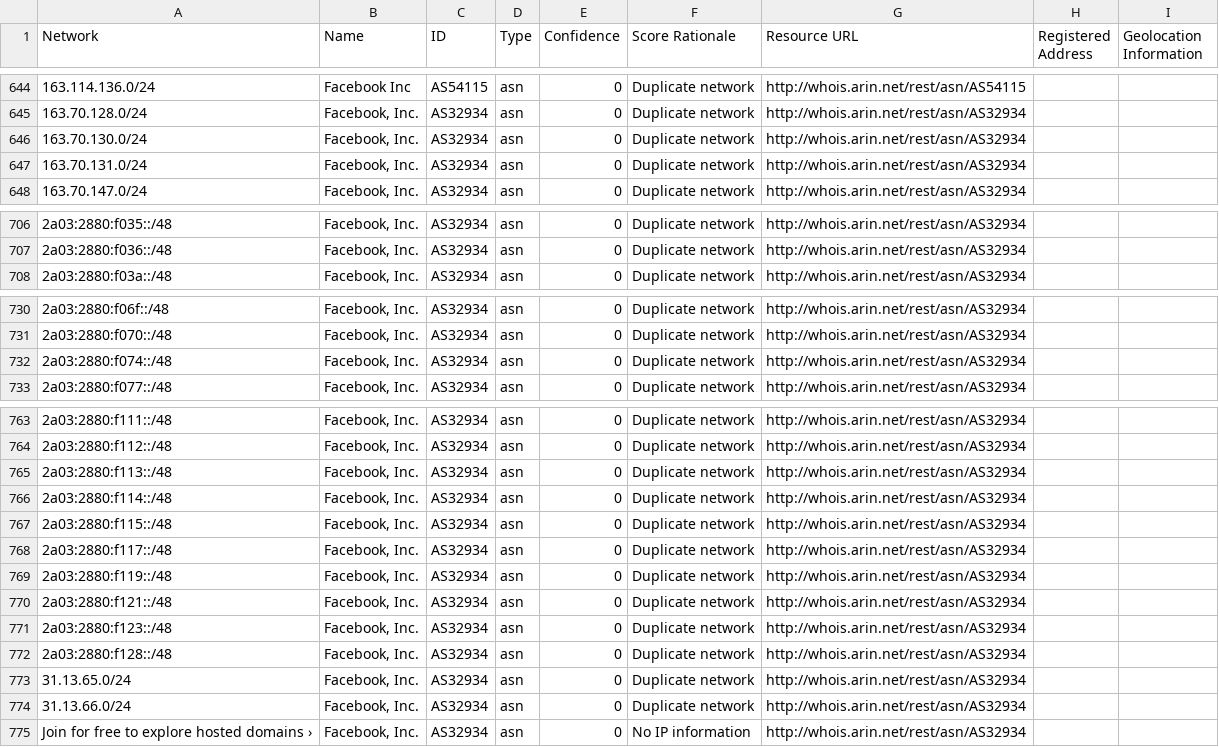
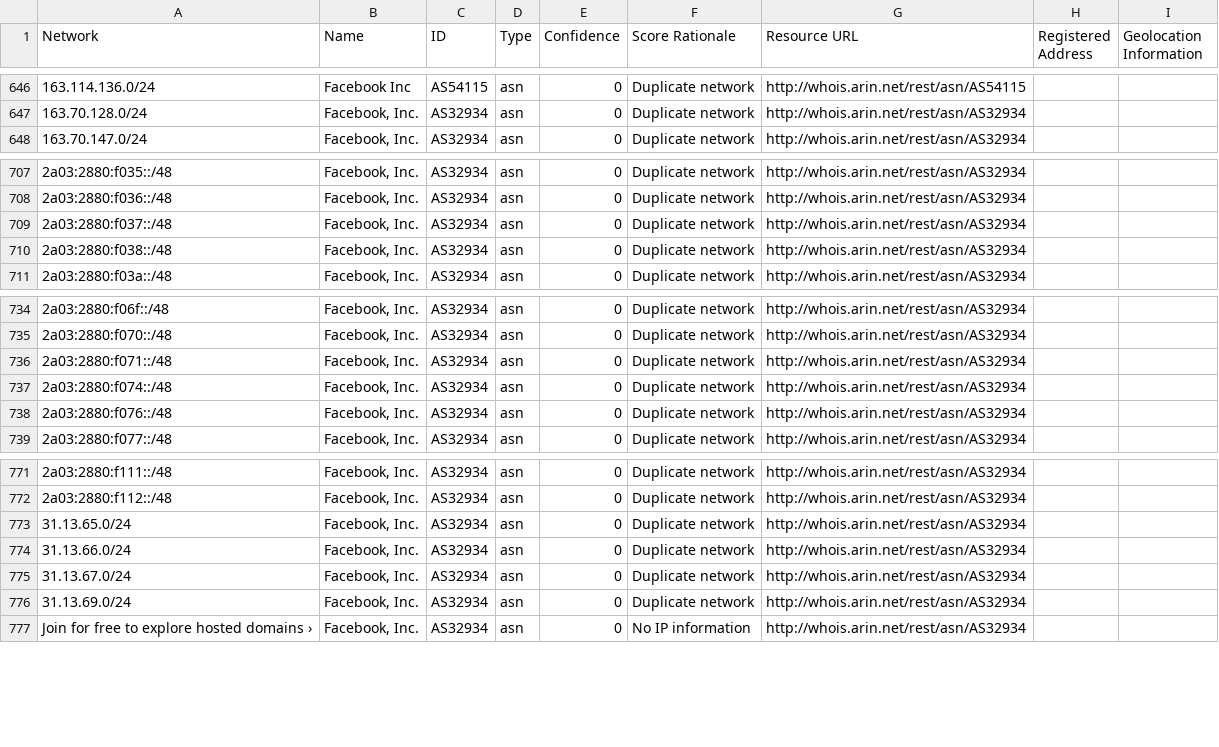
Before and after one commit to venkataramanab/NetblockTool, a CSV file: data/Facebook.csv, drawn as a sheet; only a part is shown, gaps mark what is left out; removed rows and columns are numbered as before the commit, all else as after; the diff covers the shown part only; the diff names each change by its address in the sheet, - before the commit and + after, or states it on an @@ line.

```diff
--- a/data/Facebook.csv
+++ b/data/Facebook.csv
-row 646: 163.70.130.0/24 | Facebook, Inc. | AS32934 | asn | 0 | Duplicate network | http://whois.arin.net/rest/asn/AS32934
-row 647: 163.70.131.0/24 | Facebook, Inc. | AS32934 | asn | 0 | Duplicate network | http://whois.arin.net/rest/asn/AS32934
+row 709: 2a03:2880:f037::/48 | Facebook, Inc. | AS32934 | asn | 0 | Duplicate network | http://whois.arin.net/rest/asn/AS32934
+row 710: 2a03:2880:f038::/48 | Facebook, Inc. | AS32934 | asn | 0 | Duplicate network | http://whois.arin.net/rest/asn/AS32934
+row 736: 2a03:2880:f071::/48 | Facebook, Inc. | AS32934 | asn | 0 | Duplicate network | http://whois.arin.net/rest/asn/AS32934
+row 738: 2a03:2880:f076::/48 | Facebook, Inc. | AS32934 | asn | 0 | Duplicate network | http://whois.arin.net/rest/asn/AS32934
-row 765: 2a03:2880:f113::/48 | Facebook, Inc. | AS32934 | asn | 0 | Duplicate network | http://whois.arin.net/rest/asn/AS32934
-row 766: 2a03:2880:f114::/48 | Facebook, Inc. | AS32934 | asn | 0 | Duplicate network | http://whois.arin.net/rest/asn/AS32934
-row 767: 2a03:2880:f115::/48 | Facebook, Inc. | AS32934 | asn | 0 | Duplicate network | http://whois.arin.net/rest/asn/AS32934
-row 768: 2a03:2880:f117::/48 | Facebook, Inc. | AS32934 | asn | 0 | Duplicate network | http://whois.arin.net/rest/asn/AS32934
-row 769: 2a03:2880:f119::/48 | Facebook, Inc. | AS32934 | asn | 0 | Duplicate network | http://whois.arin.net/rest/asn/AS32934
-row 770: 2a03:2880:f121::/48 | Facebook, Inc. | AS32934 | asn | 0 | Duplicate network | http://whois.arin.net/rest/asn/AS32934
-row 771: 2a03:2880:f123::/48 | Facebook, Inc. | AS32934 | asn | 0 | Duplicate network | http://whois.arin.net/rest/asn/AS32934
-row 772: 2a03:2880:f128::/48 | Facebook, Inc. | AS32934 | asn | 0 | Duplicate network | http://whois.arin.net/rest/asn/AS32934
+row 775: 31.13.67.0/24 | Facebook, Inc. | AS32934 | asn | 0 | Duplicate network | http://whois.arin.net/rest/asn/AS32934
+row 776: 31.13.69.0/24 | Facebook, Inc. | AS32934 | asn | 0 | Duplicate network | http://whois.arin.net/rest/asn/AS32934
```
Also changed, not shown: 6 added rows and 3 edited cells elsewhere in this file, data/Google.csv.
